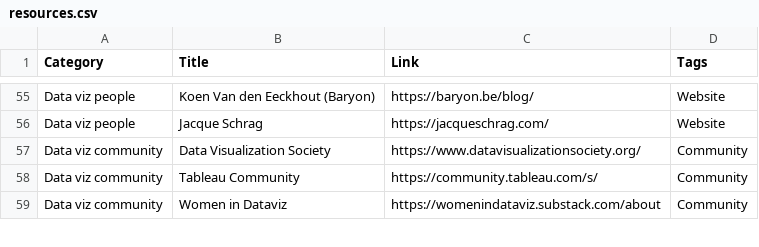
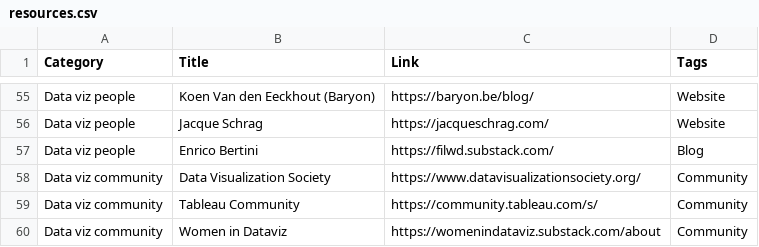
Before and after one commit to nrennie/data-viz-resources, a CSV file: resources.csv, drawn as a sheet; only a part is shown, gaps mark what is left out; the diff names each change by its address in the sheet, - before the commit and + after, or states it on an @@ line.

Commit message:
Update resources.csv

```diff
--- a/resources.csv
+++ b/resources.csv
+row 57: Data viz people | Enrico Bertini | https://filwd.substack.com/ | Blog
```
